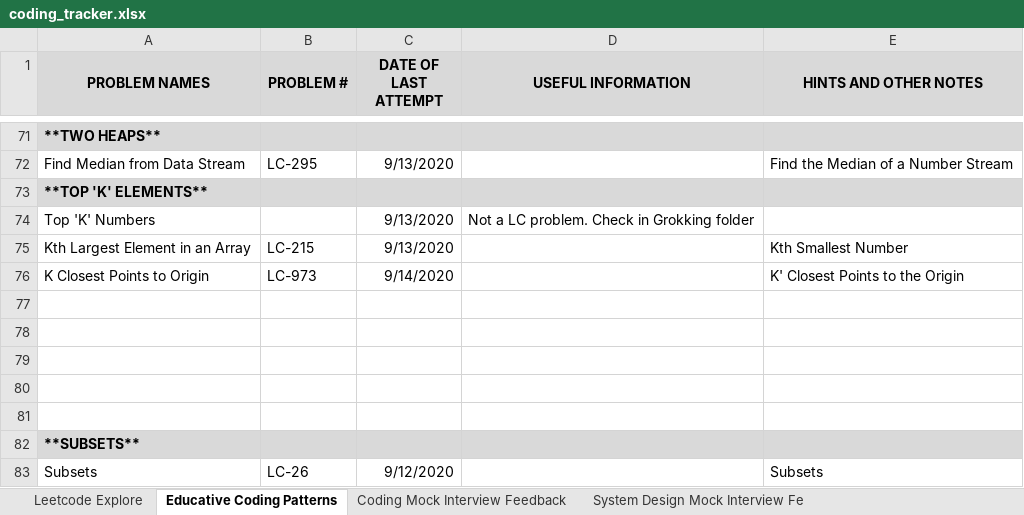
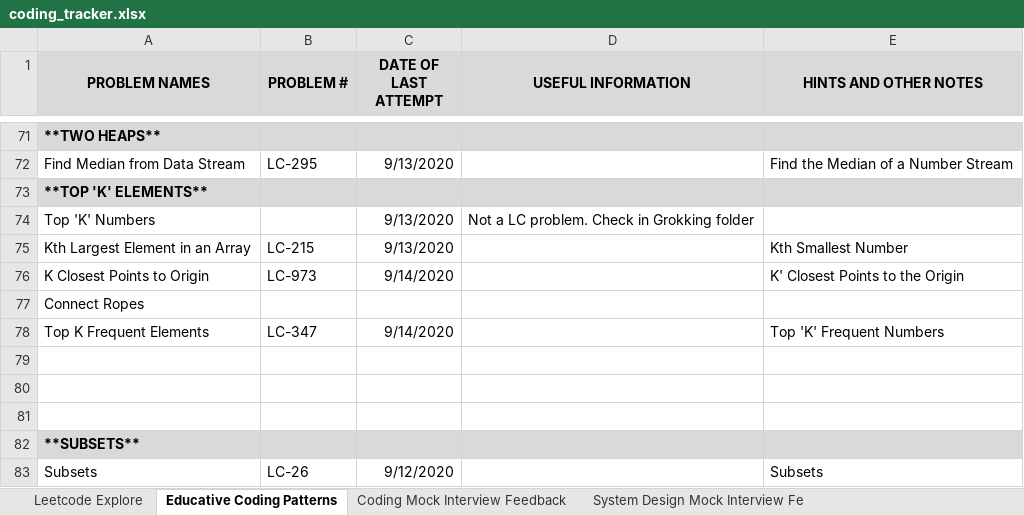
Before and after one commit to suhassrivats/Data-Structures-And-Algorithms-Implementation, an Excel workbook: coding_tracker.xlsx, sheet Educative Coding Patterns, drawn as a sheet; only a part is shown, gaps mark what is left out; values as stored, in another font and other column widths than the file's, no borders; the diff names each change by its address in the sheet, - before the commit and + after, or states it on an @@ line.

Commit message:
LC347_TopKFrequentElements algorithm

```diff
--- a/coding_tracker.xlsx (sheet Educative Coding Patterns)
+++ b/coding_tracker.xlsx (sheet Educative Coding Patterns)
-A77 (PROBLEM NAMES): (empty)
+A77 (PROBLEM NAMES): Connect Ropes
-row 78: (empty)
+row 78: Top K Frequent Elements | LC-347 | 9/14/2020 |  | Top 'K' Frequent Numbers
```
Also changed, not shown: 1 other file.
